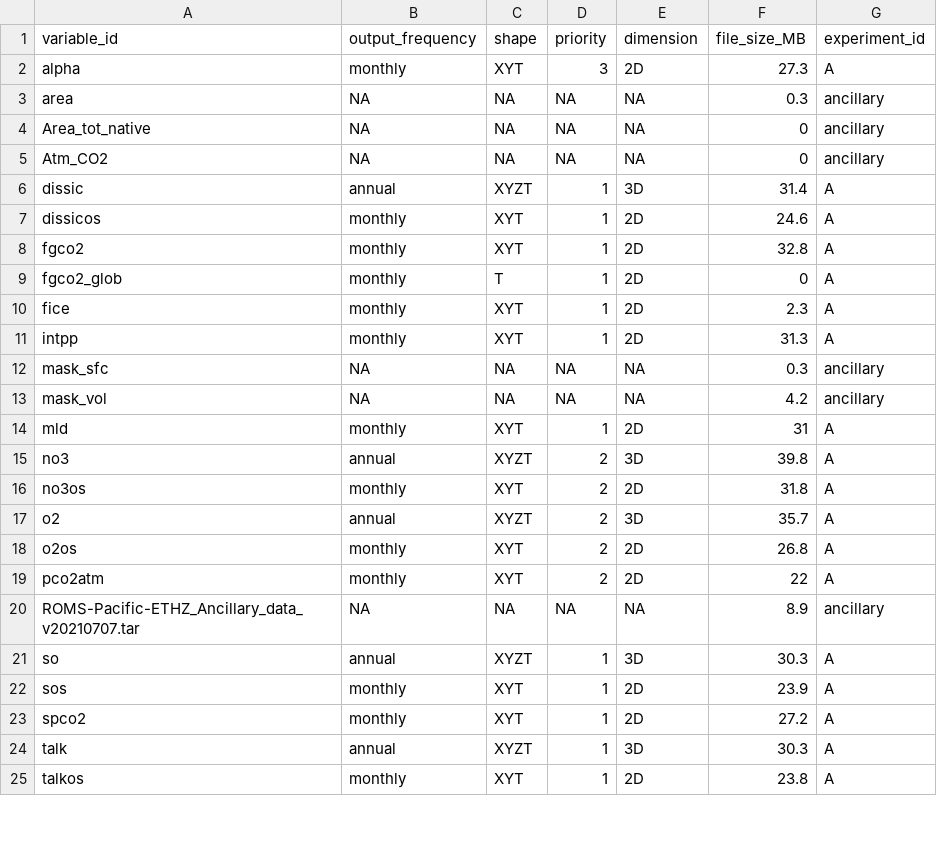
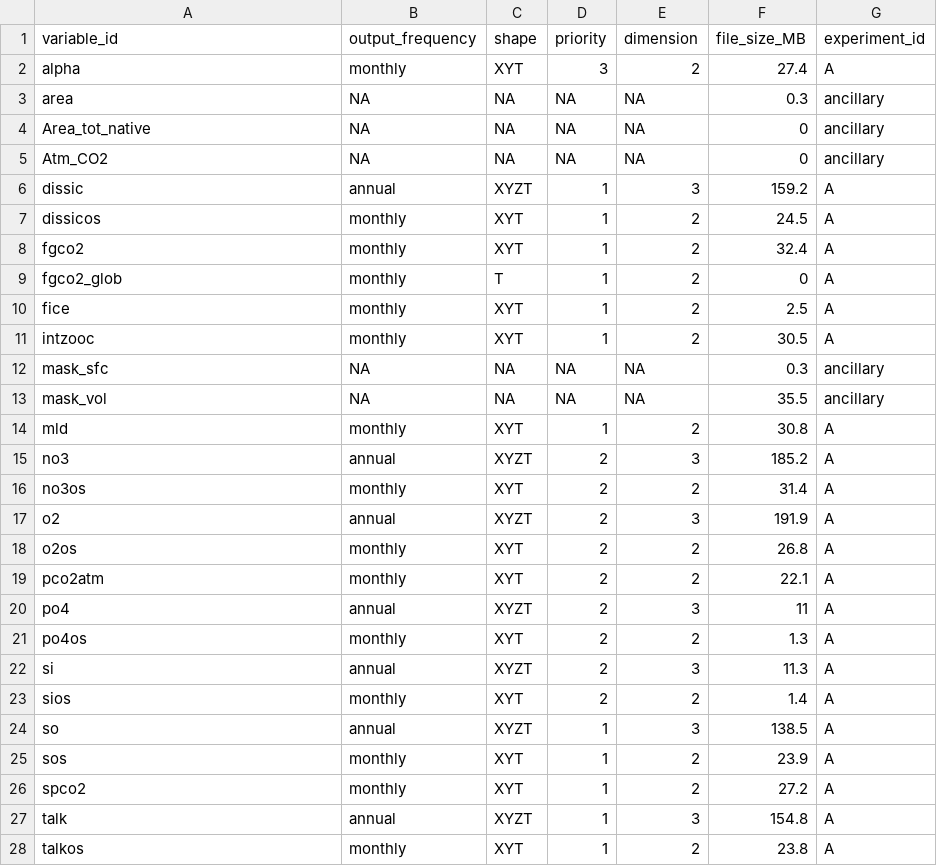
Before and after one commit to jens-daniel-mueller/RECCAP2_ROMS_Pacific_ETHZ_submission, a CSV file: data/overview/overview_files.csv, drawn as a sheet; only a part is shown; the diff covers the shown part only.

```diff
--- a/data/overview/overview_files.csv
+++ b/data/overview/overview_files.csv
@@ -1,3 +1,3 @@
 variable_id,output_frequency,shape,priority,dimension,file_size_MB,experiment_id
-alpha,monthly,XYT,3,2D,27.3,A
+alpha,monthly,XYT,3,2,27.4,A
 area,NA,NA,NA,NA,0.3,ancillary
@@ -5,21 +5,24 @@ Area_tot_native,NA,NA,NA,NA,0,ancillary
 Atm_CO2,NA,NA,NA,NA,0,ancillary
-dissic,annual,XYZT,1,3D,31.4,A
-dissicos,monthly,XYT,1,2D,24.6,A
-fgco2,monthly,XYT,1,2D,32.8,A
-fgco2_glob,monthly,T,1,2D,0,A
-fice,monthly,XYT,1,2D,2.3,A
-intpp,monthly,XYT,1,2D,31.3,A
+dissic,annual,XYZT,1,3,159.2,A
+dissicos,monthly,XYT,1,2,24.5,A
+fgco2,monthly,XYT,1,2,32.4,A
+fgco2_glob,monthly,T,1,2,0,A
+fice,monthly,XYT,1,2,2.5,A
+intzooc,monthly,XYT,1,2,30.5,A
 mask_sfc,NA,NA,NA,NA,0.3,ancillary
-mask_vol,NA,NA,NA,NA,4.2,ancillary
-mld,monthly,XYT,1,2D,31,A
-no3,annual,XYZT,2,3D,39.8,A
-no3os,monthly,XYT,2,2D,31.8,A
-o2,annual,XYZT,2,3D,35.7,A
-o2os,monthly,XYT,2,2D,26.8,A
-pco2atm,monthly,XYT,2,2D,22,A
-ROMS-Pacific-ETHZ_Ancillary_data_v20210707.tar,NA,NA,NA,NA,8.9,ancillary
-so,annual,XYZT,1,3D,30.3,A
-sos,monthly,XYT,1,2D,23.9,A
-spco2,monthly,XYT,1,2D,27.2,A
-talk,annual,XYZT,1,3D,30.3,A
-talkos,monthly,XYT,1,2D,23.8,A
+mask_vol,NA,NA,NA,NA,35.5,ancillary
+mld,monthly,XYT,1,2,30.8,A
+no3,annual,XYZT,2,3,185.2,A
+no3os,monthly,XYT,2,2,31.4,A
+o2,annual,XYZT,2,3,191.9,A
+o2os,monthly,XYT,2,2,26.8,A
+pco2atm,monthly,XYT,2,2,22.1,A
+po4,annual,XYZT,2,3,11,A
+po4os,monthly,XYT,2,2,1.3,A
+si,annual,XYZT,2,3,11.3,A
+sios,monthly,XYT,2,2,1.4,A
+so,annual,XYZT,1,3,138.5,A
+sos,monthly,XYT,1,2,23.9,A
+spco2,monthly,XYT,1,2,27.2,A
+talk,annual,XYZT,1,3,154.8,A
+talkos,monthly,XYT,1,2,23.8,A
```
Also changed, not shown: 4 edited cells elsewhere in this file, 2 other files.
